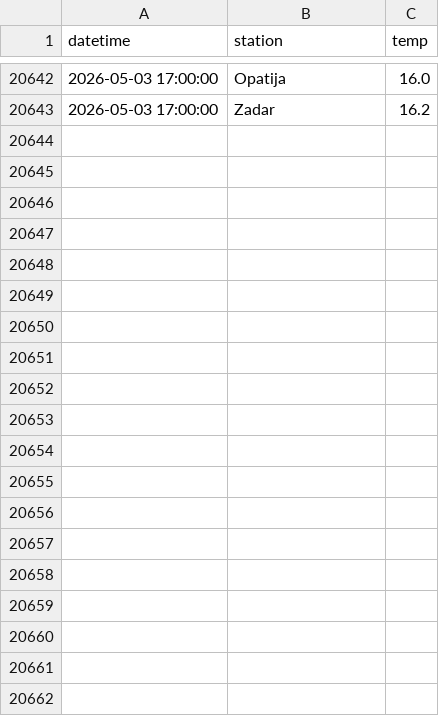
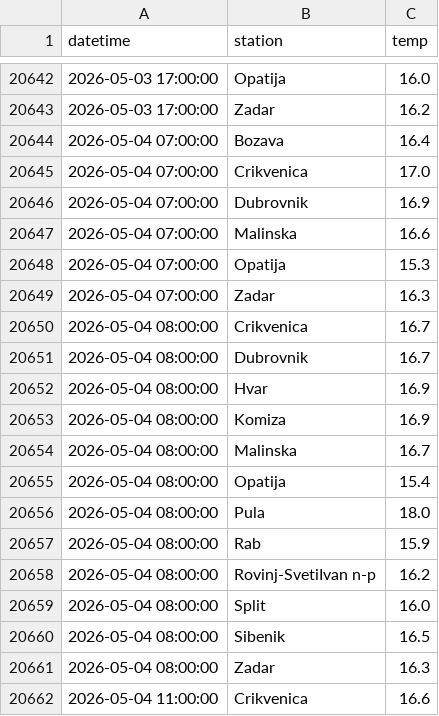
Before and after one commit to jurezgubic/sea-temps, a CSV file: sea_temps.csv, drawn as a sheet; only a part is shown, gaps mark what is left out; the diff covers the shown part only; the diff names each change by its address in the sheet, - before the commit and + after, or states it on an @@ line.

```diff
--- a/sea_temps.csv
+++ b/sea_temps.csv
+row 20644: 2026-05-04 07:00:00 | Bozava | 16.4
+row 20645: 2026-05-04 07:00:00 | Crikvenica | 17.0
+row 20646: 2026-05-04 07:00:00 | Dubrovnik | 16.9
+row 20647: 2026-05-04 07:00:00 | Malinska | 16.6
+row 20648: 2026-05-04 07:00:00 | Opatija | 15.3
+row 20649: 2026-05-04 07:00:00 | Zadar | 16.3
+row 20650: 2026-05-04 08:00:00 | Crikvenica | 16.7
+row 20651: 2026-05-04 08:00:00 | Dubrovnik | 16.7
+row 20652: 2026-05-04 08:00:00 | Hvar | 16.9
+row 20653: 2026-05-04 08:00:00 | Komiza | 16.9
+row 20654: 2026-05-04 08:00:00 | Malinska | 16.7
+row 20655: 2026-05-04 08:00:00 | Opatija | 15.4
+row 20656: 2026-05-04 08:00:00 | Pula | 18.0
+row 20657: 2026-05-04 08:00:00 | Rab | 15.9
+row 20658: 2026-05-04 08:00:00 | Rovinj-SvetiIvan n-p | 16.2
+row 20659: 2026-05-04 08:00:00 | Split | 16.0
+row 20660: 2026-05-04 08:00:00 | Sibenik | 16.5
+row 20661: 2026-05-04 08:00:00 | Zadar | 16.3
+row 20662: 2026-05-04 11:00:00 | Crikvenica | 16.6
```
Also changed, not shown: 27 added rows elsewhere in this file.
